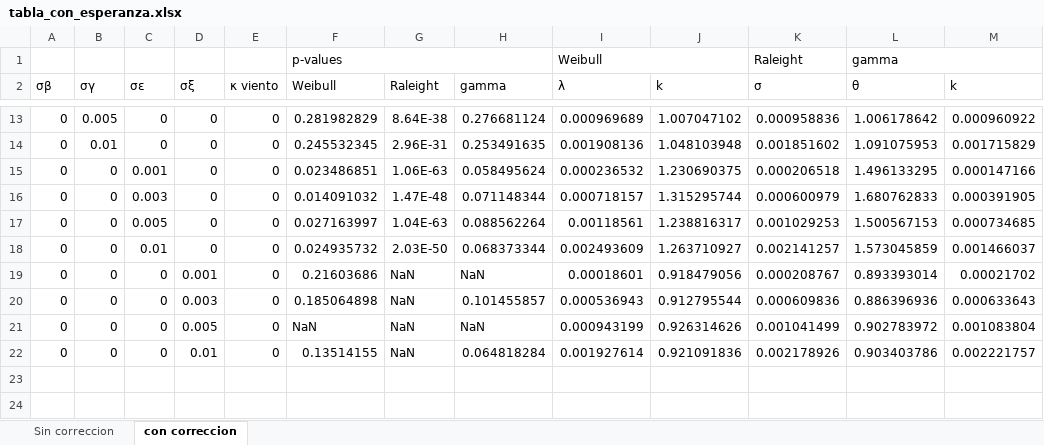
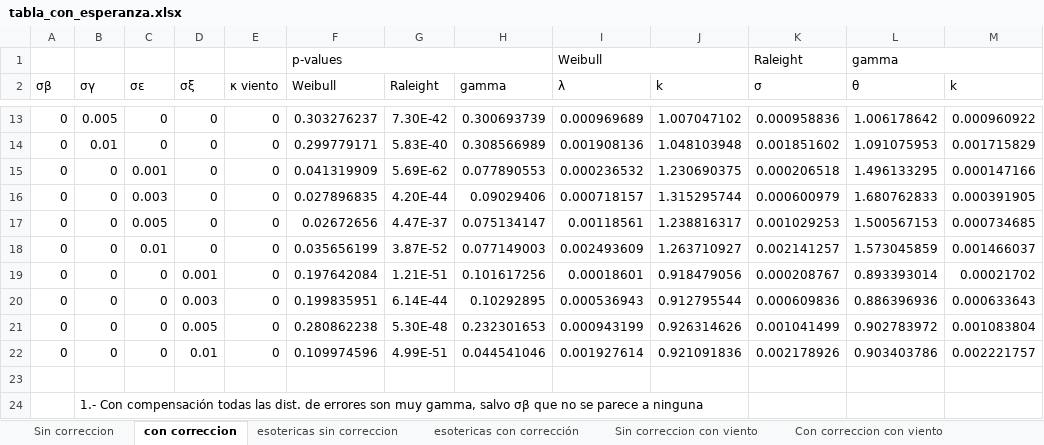
Before and after one commit to juliowaissman/heliostatos, an Excel workbook: campos_info/tabla_con_esperanza.xlsx, sheet con correccion, drawn as a sheet; only a part is shown, gaps mark what is left out; values as stored, in another font and other column widths than the file's, no cell formats; the diff covers the shown part only; the diff names each change by its address in the sheet, - before the commit and + after, or states it on an @@ line.

```diff
--- a/campos_info/tabla_con_esperanza.xlsx (sheet con correccion)
+++ b/campos_info/tabla_con_esperanza.xlsx (sheet con correccion)
+sheet tab: esotericas sin correccion
+sheet tab: esotericas con corrección
+sheet tab: Sin correccion con viento
+sheet tab: Con correccion con viento
-F13 (Weibull): 0.281982829
+F13 (Weibull): 0.303276237
-G13 (Raleight): 8.64E-38
+G13 (Raleight): 7.30E-42
-H13 (gamma): 0.276681124
+H13 (gamma): 0.300693739
-F14 (Weibull): 0.245532345
+F14 (Weibull): 0.299779171
-G14 (Raleight): 2.96E-31
+G14 (Raleight): 5.83E-40
-H14 (gamma): 0.253491635
+H14 (gamma): 0.308566989
-F15 (Weibull): 0.023486851
+F15 (Weibull): 0.041319909
-G15 (Raleight): 1.06E-63
+G15 (Raleight): 5.69E-62
-H15 (gamma): 0.058495624
+H15 (gamma): 0.077890553
-F16 (Weibull): 0.014091032
+F16 (Weibull): 0.027896835
-G16 (Raleight): 1.47E-48
+G16 (Raleight): 4.20E-44
-H16 (gamma): 0.071148344
+H16 (gamma): 0.09029406
-F17 (Weibull): 0.027163997
+F17 (Weibull): 0.02672656
-G17 (Raleight): 1.04E-63
+G17 (Raleight): 4.47E-37
-H17 (gamma): 0.088562264
+H17 (gamma): 0.075134147
-F18 (Weibull): 0.024935732
+F18 (Weibull): 0.035656199
-G18 (Raleight): 2.03E-50
+G18 (Raleight): 3.87E-52
-H18 (gamma): 0.068373344
+H18 (gamma): 0.077149003
-F19 (Weibull): 0.21603686
+F19 (Weibull): 0.197642084
-G19 (Raleight): NaN
+G19 (Raleight): 1.21E-51
-H19 (gamma): NaN
+H19 (gamma): 0.101617256
-F20 (Weibull): 0.185064898
+F20 (Weibull): 0.199835951
-G20 (Raleight): NaN
+G20 (Raleight): 6.14E-44
-H20 (gamma): 0.101455857
+H20 (gamma): 0.10292895
-F21 (Weibull): NaN
+F21 (Weibull): 0.280862238
-G21 (Raleight): NaN
+G21 (Raleight): 5.30E-48
-H21 (gamma): NaN
+H21 (gamma): 0.232301653
-F22 (Weibull): 0.13514155
+F22 (Weibull): 0.109974596
-G22 (Raleight): NaN
+G22 (Raleight): 4.99E-51
-H22 (gamma): 0.064818284
+H22 (gamma): 0.044541046
+row 23: (empty)
+row 24:  | 1.- Con compensación todas las dist. de errores son muy gamma, salvo σβ que no se parece a ninguna
```
Also changed, not shown: 2 added rows and 30 edited cells elsewhere in this sheet, sheet Sin correccion, cell formats, charts or pictures, 6 other files.
